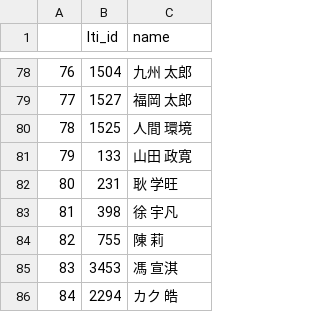
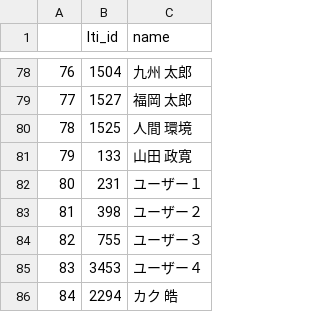
Before and after one commit to onigirichai/protocal, a CSV file: setting_csv/lti_list.csv, drawn as a sheet; only a part is shown, gaps mark what is left out.

```diff
--- a/setting_csv/lti_list.csv
+++ b/setting_csv/lti_list.csv
@@ -81,6 +81,6 @@
 79,133,山田　政寛
-80,231,耿 学旺
-81,398,徐 宇凡
-82,755,陳　莉
-83,3453,馮 宣淇
+80,231,ユーザー１
+81,398,ユーザー２
+82,755,ユーザー３
+83,3453,ユーザー４
 84,2294,カク　皓
```
Also changed, not shown: setting_csv/course_name.csv, setting_csv/course_time.csv, 11 other files.
